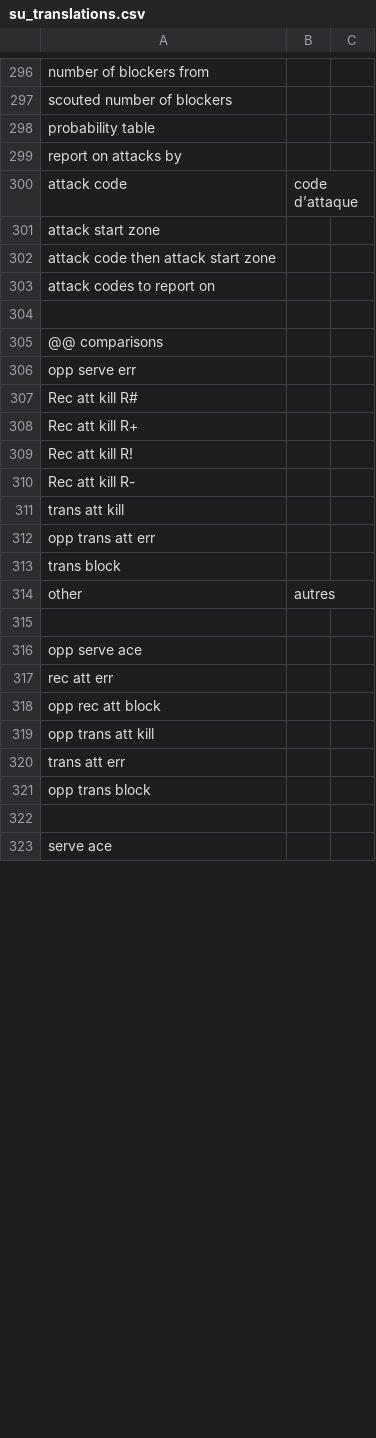
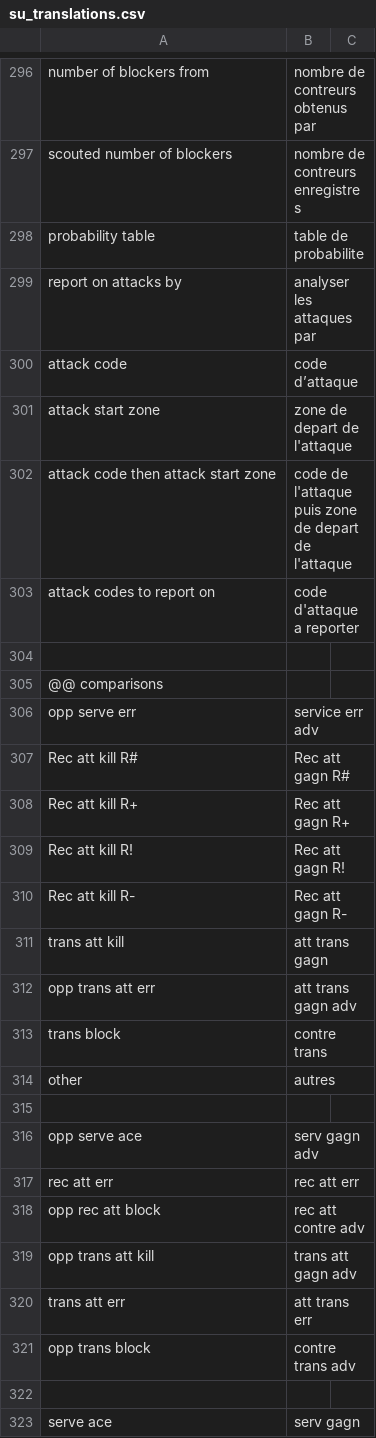
Before and after one commit to scienceuntangled/sui18n, a CSV file: inst/extdata/su_translations.csv, drawn as a sheet; only a part is shown, gaps mark what is left out; the diff covers the shown part only; the diff names each change by its address in the sheet, - before the commit and + after, or states it on an @@ line.

```diff
--- a/inst/extdata/su_translations.csv
+++ b/inst/extdata/su_translations.csv
-B296: (empty)
+B296: nombre de contreurs obtenus par
-B297: (empty)
+B297: nombre de contreurs enregistres
-B298: (empty)
+B298: table de probabilite
-B299: (empty)
+B299: analyser les attaques par
-B301: (empty)
+B301: zone de depart de l'attaque
-B302: (empty)
+B302: code de l'attaque puis zone de depart de l'attaque
-B303: (empty)
+B303: code d'attaque a reporter
-B306: (empty)
+B306: service err adv
-B307: (empty)
+B307: Rec att gagn R#
-B308: (empty)
+B308: Rec att gagn R+
-B309: (empty)
+B309: Rec att gagn R!
-B310: (empty)
+B310: Rec att gagn R-
-B311: (empty)
+B311: att trans gagn
-B312: (empty)
+B312: att trans gagn adv
-B313: (empty)
+B313: contre trans
-B316: (empty)
+B316: serv gagn adv
-B317: (empty)
+B317: rec att err
-B318: (empty)
+B318: rec att contre adv
-B319: (empty)
+B319: trans att gagn adv
-B320: (empty)
+B320: att trans err
-B321: (empty)
+B321: contre trans adv
-B323: (empty)
+B323: serv gagn
```
Also changed, not shown: 79 edited cells elsewhere in this file.
